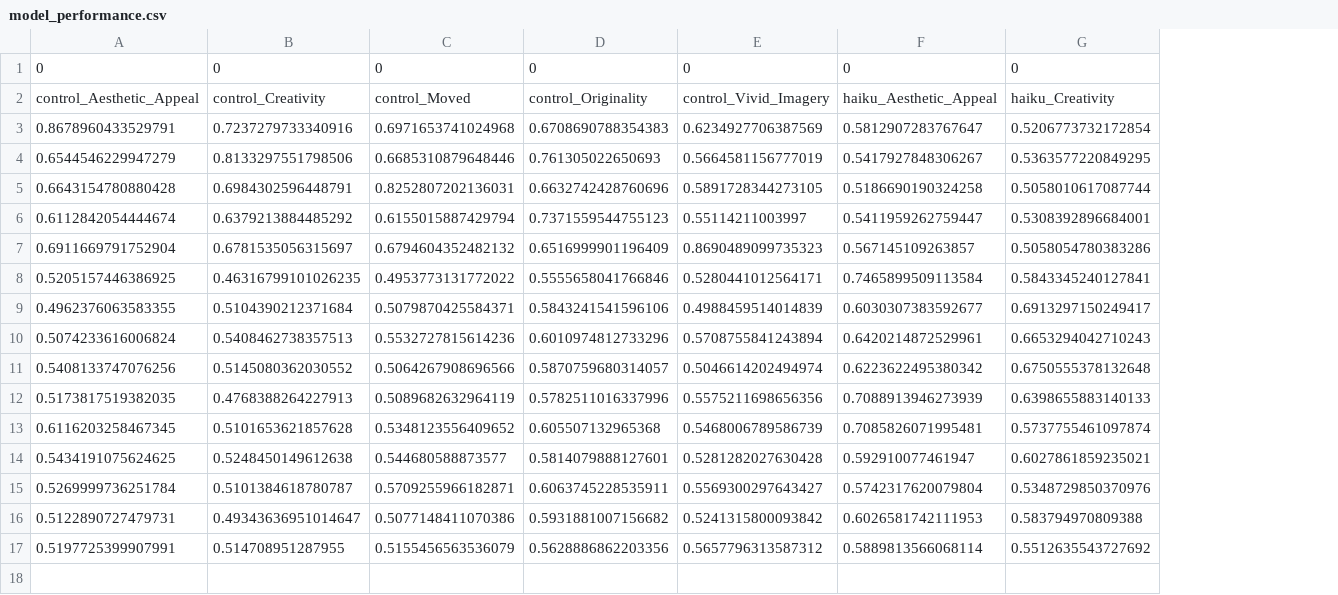
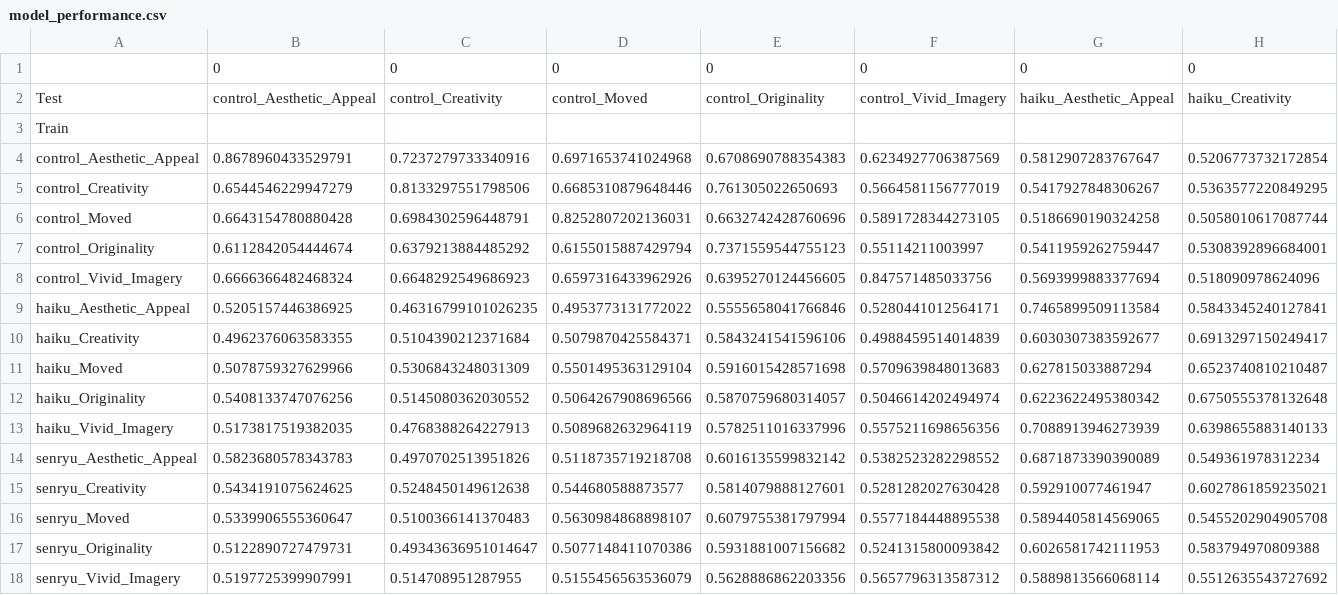
Before and after one commit to dmescherina/eeg_streamlit_dashboard, a CSV file: streamlit_app/data/model_performance.csv, drawn as a sheet; only a part is shown; removed rows and columns are numbered as before the commit, all else as after; rows hold the shown columns only; the diff names each change by its address in the sheet, - before the commit and + after, or states it on an @@ line.

```diff
--- a/streamlit_app/data/model_performance.csv
+++ b/streamlit_app/data/model_performance.csv
+column A, row 2: Test; rows 4-7: control_Aesthetic_Appeal | control_Creativity | control_Moved | control_Originality; rows 9-10: haiku_Aesthetic_Appeal | haiku_Creativity; rows 12-13: haiku_Originality | haiku_Vivid_Imagery; row 15: senryu_Creativity; rows 17-18: senryu_Originality | senryu_Vivid_Imagery
+row 3: Train
-row 7: 0.6911669791752904 | 0.6781535056315697 | 0.6794604352482132 | 0.6516999901196409 | 0.8690489099735323 | 0.567145109263857 | 0.5058054780383286
+row 8: control_Vivid_Imagery | 0.6666366482468324 | 0.6648292549686923 | 0.6597316433962926 | 0.6395270124456605 | 0.847571485033756 | 0.5693999883377694 | 0.518090978624096
-row 10: 0.5074233616006824 | 0.5408462738357513 | 0.5532727815614236 | 0.6010974812733296 | 0.5708755841243894 | 0.6420214872529961 | 0.6653294042710243
+row 11: haiku_Moved | 0.5078759327629966 | 0.5306843248031309 | 0.5501495363129104 | 0.5916015428571698 | 0.5709639848013683 | 0.627815033887294 | 0.6523740810210487
-row 13: 0.6116203258467345 | 0.5101653621857628 | 0.5348123556409652 | 0.605507132965368 | 0.5468006789586739 | 0.7085826071995481 | 0.5737755461097874
+row 14: senryu_Aesthetic_Appeal | 0.5823680578343783 | 0.4970702513951826 | 0.5118735719218708 | 0.6016135599832142 | 0.5382523282298552 | 0.6871873390390089 | 0.549361978312234
-row 15: 0.5269999736251784 | 0.5101384618780787 | 0.5709255966182871 | 0.6063745228535911 | 0.5569300297643427 | 0.5742317620079804 | 0.5348729850370976
+row 16: senryu_Moved | 0.5339906555360647 | 0.5100366141370483 | 0.5630984868898107 | 0.6079755381797994 | 0.5577184448895538 | 0.5894405814569065 | 0.5455202904905708
```
Also changed, not shown: 1 other file.
